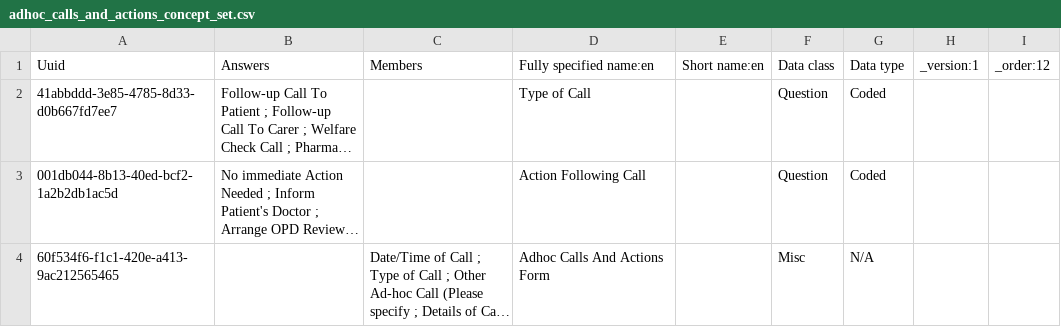
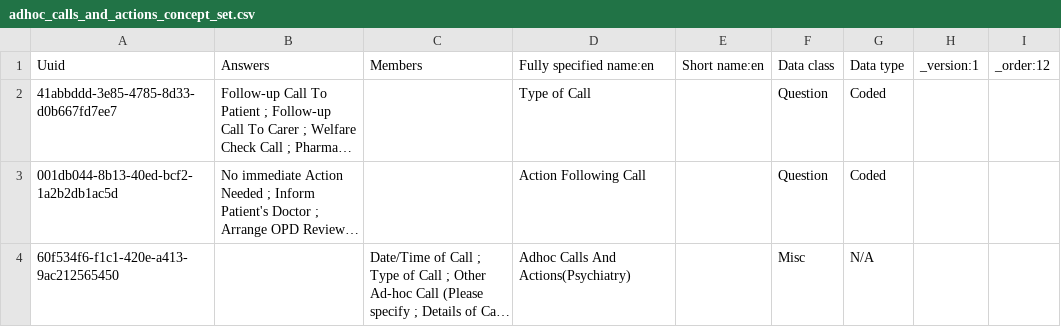
Before and after one commit to IntelliSOFT-Consulting/mobile_telepsychiatry_metadata, a CSV file: configuration/concepts/adhoc_calls_and_actions_concept_set.csv, drawn as a sheet; long unchanged cells end in …; the diff names each change by its address in the sheet, - before the commit and + after, or states it on an @@ line.

```diff
--- a/configuration/concepts/adhoc_calls_and_actions_concept_set.csv
+++ b/configuration/concepts/adhoc_calls_and_actions_concept_set.csv
-A4: 60f534f6-f1c1-420e-a413-9ac212565465
+A4: 60f534f6-f1c1-420e-a413-9ac212565450
-D4: Adhoc Calls And Actions Form
+D4: Adhoc Calls And Actions(Psychiatry)
```
Also changed, not shown: configuration/concepts/All Observation Templates.csv, configuration/concepts/Mental_State_Examination_concept_set.csv, 2 other files.
